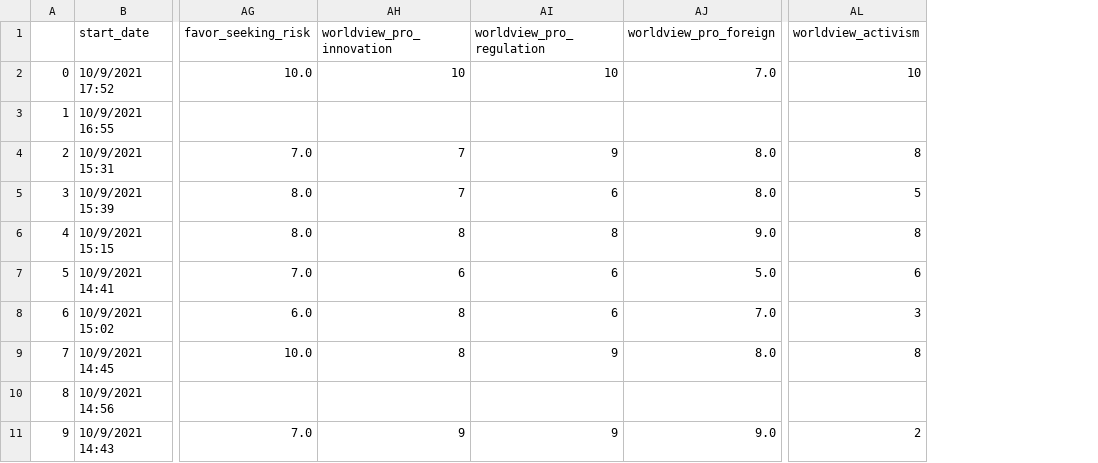
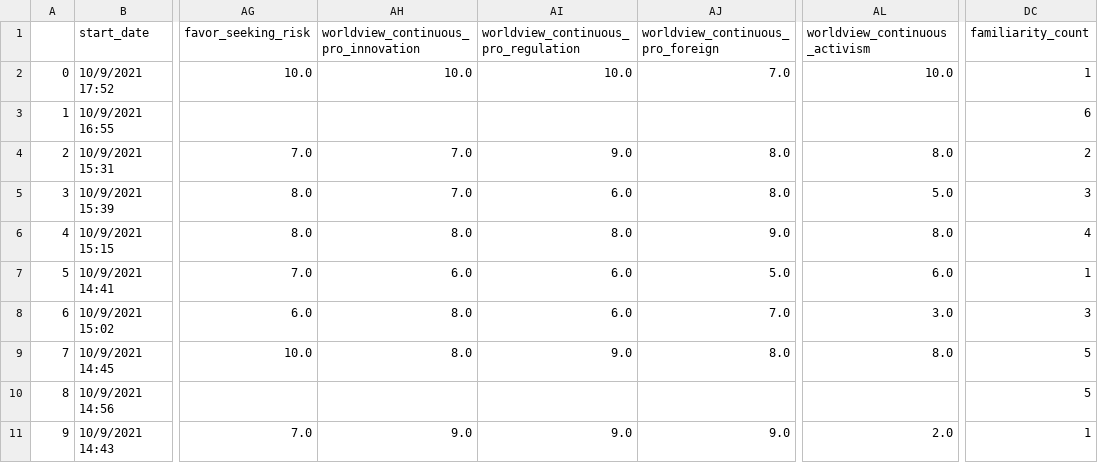
Before and after one commit to Vandivier/research-dissertation-case-for-alt-ed, a CSV file: papers/alt-ed-gender/data/alt-ed-metasurvey-wrangled.csv, drawn as a sheet; only a part is shown, gaps mark what is left out; removed rows and columns are numbered as before the commit, all else as after; the diff names each change by its address in the sheet, - before the commit and + after, or states it on an @@ line.

Commit message:
feat: compute_familiarity_count

```diff
--- a/papers/alt-ed-gender/data/alt-ed-metasurvey-wrangled.csv
+++ b/papers/alt-ed-gender/data/alt-ed-metasurvey-wrangled.csv
-column AH (worldview_pro_innovation), rows 2-11: 10 |  | 7 | 7 | 8 | 6 | 8 | 8 |  | 9
-column AI (worldview_pro_regulation), rows 2-11: 10 |  | 9 | 6 | 8 | 6 | 6 | 9 |  | 9
+column AH, rows 1-11: worldview_continuous_pro_innovation | 10.0 |  | 7.0 | 7.0 | 8.0 | 6.0 | 8.0 | 8.0 |  | 9.0
+column AI, rows 1-11: worldview_continuous_pro_regulation | 10.0 |  | 9.0 | 6.0 | 8.0 | 6.0 | 6.0 | 9.0 |  | 9.0
-column AL (worldview_activism), rows 2-11: 10 |  | 8 | 5 | 8 | 6 | 3 | 8 |  | 2
+column AL (worldview_continuous_activism), rows 2-11: 10.0 |  | 8.0 | 5.0 | 8.0 | 6.0 | 3.0 | 8.0 |  | 2.0
+column DC (familiarity_count), rows 2-11: 1 | 6 | 2 | 3 | 4 | 1 | 3 | 5 | 5 | 1
-AJ1: worldview_pro_foreign
+AJ1: worldview_continuous_pro_foreign
```
Also changed, not shown: papers/alt-ed-gender/data/alt-ed-metasurvey-wrangled-deskewed.csv, 3 other files.
